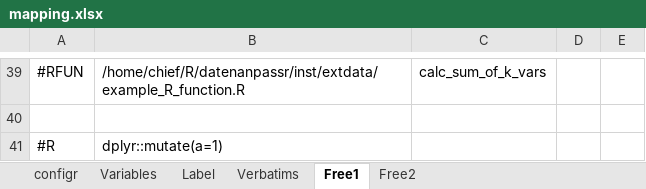
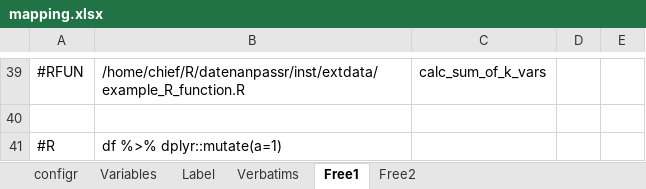
Before and after one commit to urswilke/datadaptor, an Excel workbook: inst/extdata/mapping.xlsx, sheet Free1, drawn as a sheet; only a part is shown, gaps mark what is left out; values as stored, in another font and other column widths than the file's, no borders; the diff names each change by its address in the sheet, - before the commit and + after, or states it on an @@ line.

```diff
--- a/inst/extdata/mapping.xlsx (sheet Free1)
+++ b/inst/extdata/mapping.xlsx (sheet Free1)
-B41: dplyr::mutate(a=1)
+B41: df %>% dplyr::mutate(a=1)
```
Also changed, not shown: 3 other files.
